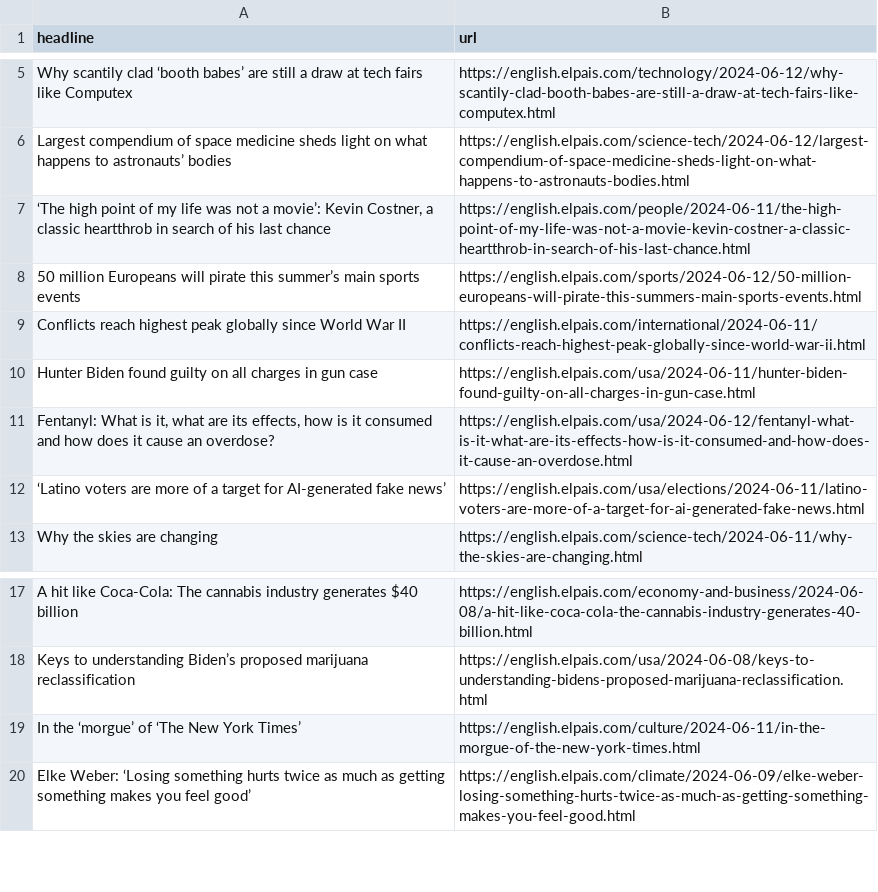
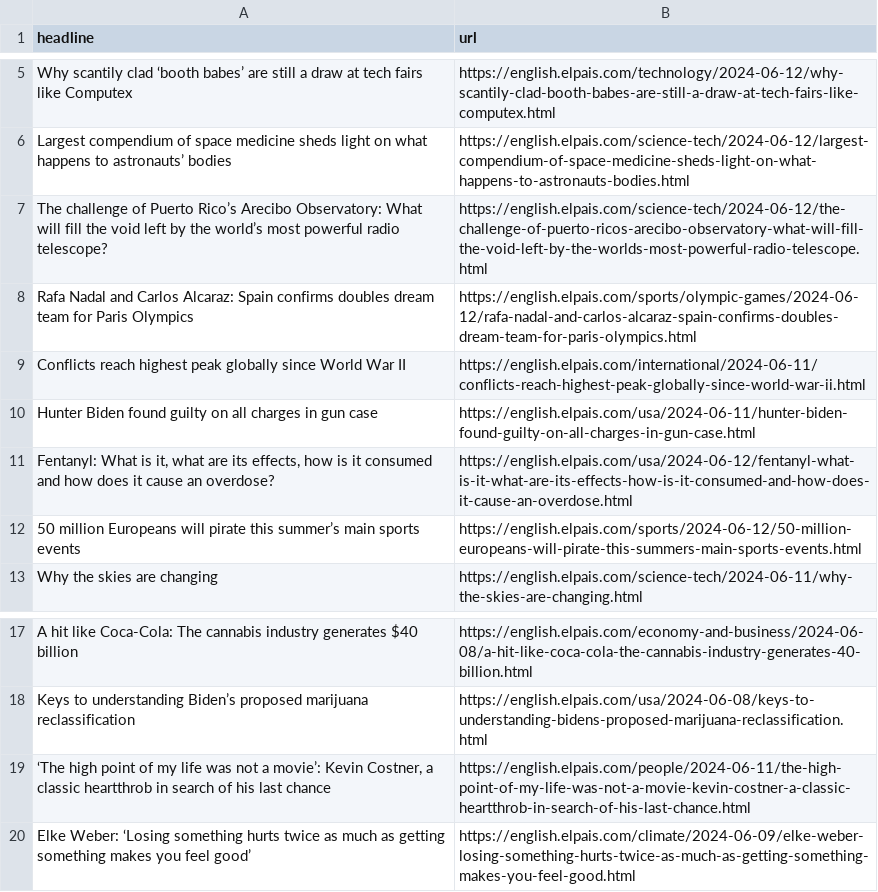
Before and after one commit to jsoma/el-pais-scraper, a CSV file: headlines.csv, drawn as a sheet; only a part is shown, gaps mark what is left out.

```diff
--- a/headlines.csv
+++ b/headlines.csv
@@ -6,4 +6,4 @@ Why scantily clad ‘booth babes’ are still a draw at tech fairs like Computex
 Largest compendium of space medicine sheds light on what happens to astronauts’ bodies ,https://english.elpais.com/science-tech/2024-06-12/largest-compendium-of-space-medicine-sheds-light-on-what-happens-to-astronauts-bodies.html
-"‘The high point of my life was not a movie’: Kevin Costner, a classic heartthrob in search of his last chance",https://english.elpais.com/people/2024-06-11/the-high-point-of-my-life-was-not-a-movie-kevin-costner-a-classic-heartthrob-in-search-of-his-last-chance.html
-50 million Europeans will pirate this summer’s main sports events,https://english.elpais.com/sports/2024-06-12/50-million-europeans-will-pirate-this-summers-main-sports-events.html
+The challenge of Puerto Rico’s Arecibo Observatory: What will fill the void left by the world’s most powerful radio telescope?,https://english.elpais.com/science-tech/2024-06-12/the-challenge-of-puerto-ricos-arecibo-observatory-what-will-fill-the-void-left-by-the-worlds-most-powerful-radio-telescope.html
+Rafa Nadal and Carlos Alcaraz: Spain confirms doubles dream team for Paris Olympics,https://english.elpais.com/sports/olympic-games/2024-06-12/rafa-nadal-and-carlos-alcaraz-spain-confirms-doubles-dream-team-for-paris-olympics.html
 Conflicts reach highest peak globally since World War II,https://english.elpais.com/international/2024-06-11/conflicts-reach-highest-peak-globally-since-world-war-ii.html
@@ -11,3 +11,3 @@ Hunter Biden found guilty on all charges in gun case,https://english.elpais.com/
 "Fentanyl: What is it, what are its effects, how is it consumed and how does it cause an overdose?",https://english.elpais.com/usa/2024-06-12/fentanyl-what-is-it-what-are-its-effects-how-is-it-consumed-and-how-does-it-cause-an-overdose.html
-‘Latino voters are more of a target for AI-generated fake news’ ,https://english.elpais.com/usa/elections/2024-06-11/latino-voters-are-more-of-a-target-for-ai-generated-fake-news.html
+50 million Europeans will pirate this summer’s main sports events,https://english.elpais.com/sports/2024-06-12/50-million-europeans-will-pirate-this-summers-main-sports-events.html
 Why the skies are changing,https://english.elpais.com/science-tech/2024-06-11/why-the-skies-are-changing.html
@@ -18,3 +18,3 @@ A hit like Coca-Cola: The cannabis industry generates $40 billion,https://englis
 Keys to understanding Biden’s proposed marijuana reclassification,https://english.elpais.com/usa/2024-06-08/keys-to-understanding-bidens-proposed-marijuana-reclassification.html
-In the ‘morgue’ of ‘The New York Times’,https://english.elpais.com/culture/2024-06-11/in-the-morgue-of-the-new-york-times.html
+"‘The high point of my life was not a movie’: Kevin Costner, a classic heartthrob in search of his last chance",https://english.elpais.com/people/2024-06-11/the-high-point-of-my-life-was-not-a-movie-kevin-costner-a-classic-heartthrob-in-search-of-his-last-chance.html
 Elke Weber: ‘Losing something hurts twice as much as getting something makes you feel good’,https://english.elpais.com/climate/2024-06-09/elke-weber-losing-something-hurts-twice-as-much-as-getting-something-makes-you-feel-good.html
```
